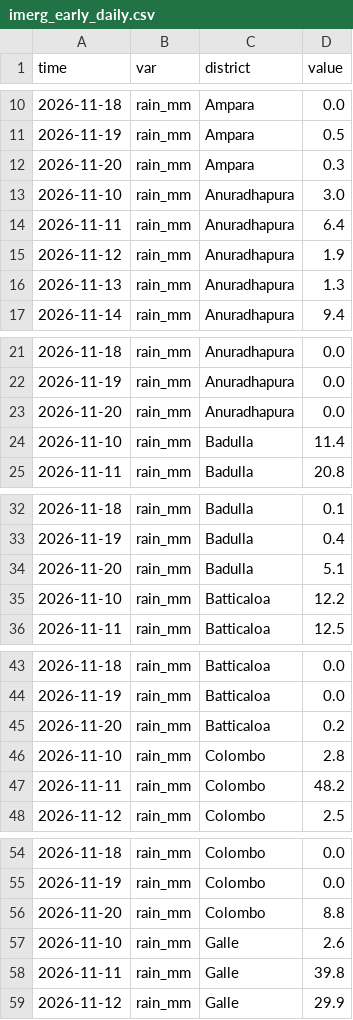
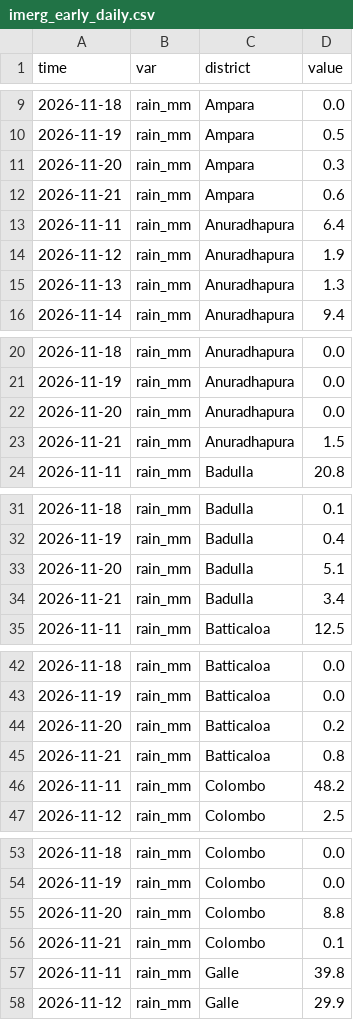
Before and after one commit to PasinduSuraweera/biome, a CSV file: data/processed/imerg_early_daily.csv, drawn as a sheet; only a part is shown, gaps mark what is left out; removed rows and columns are numbered as before the commit, all else as after; the diff covers the shown part only; the diff names each change by its address in the sheet, - before the commit and + after, or states it on an @@ line.

```diff
--- a/data/processed/imerg_early_daily.csv
+++ b/data/processed/imerg_early_daily.csv
-row 13: 2026-11-10 | rain_mm | Anuradhapura | 3.0
+row 12: 2026-11-21 | rain_mm | Ampara | 0.6
-row 24: 2026-11-10 | rain_mm | Badulla | 11.4
+row 23: 2026-11-21 | rain_mm | Anuradhapura | 1.5
-row 35: 2026-11-10 | rain_mm | Batticaloa | 12.2
+row 34: 2026-11-21 | rain_mm | Badulla | 3.4
-row 46: 2026-11-10 | rain_mm | Colombo | 2.8
+row 45: 2026-11-21 | rain_mm | Batticaloa | 0.8
-row 57: 2026-11-10 | rain_mm | Galle | 2.6
+row 56: 2026-11-21 | rain_mm | Colombo | 0.1
```
Also changed, not shown: 20 added rows and 20 removed rows elsewhere in this file, data/processed/imerg_early_towns.csv, data/processed/imerg_late_daily.csv, 2 other files.
